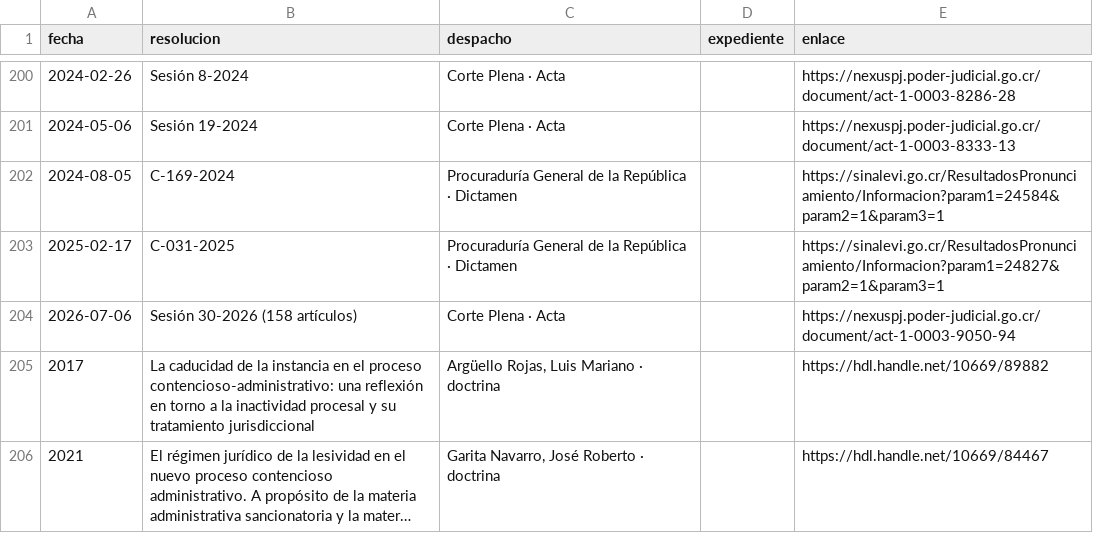
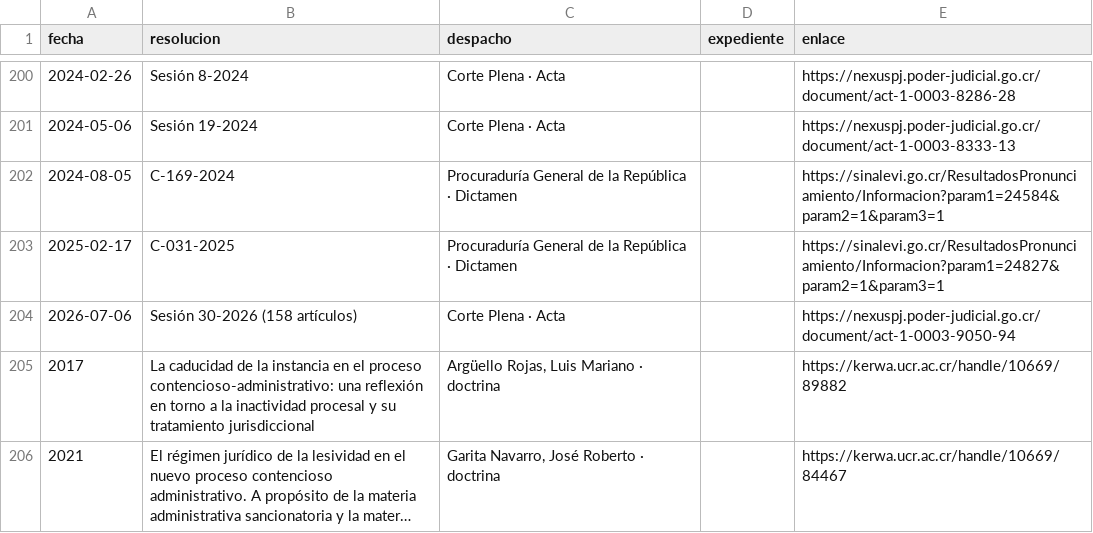
Before and after one commit to CORPORACIONGC/CORPORACIONGC-SITE, a CSV file: public/datos/jurisprudencia/1426-F-S1-2012-resoluciones-que-la-citan.csv, drawn as a sheet; only a part is shown, gaps mark what is left out; long unchanged cells end in …; the diff names each change by its address in the sheet, - before the commit and + after, or states it on an @@ line.

```diff
--- a/public/datos/jurisprudencia/1426-F-S1-2012-resoluciones-que-la-citan.csv
+++ b/public/datos/jurisprudencia/1426-F-S1-2012-resoluciones-que-la-citan.csv
-E205 (enlace): https://hdl.handle.net/10669/89882
+E205 (enlace): https://kerwa.ucr.ac.cr/handle/10669/89882
-E206 (enlace): https://hdl.handle.net/10669/84467
+E206 (enlace): https://kerwa.ucr.ac.cr/handle/10669/84467
```
Also changed, not shown: public/datos/jurisprudencia/300-F-S1-2009-resoluciones-que-la-citan.csv, public/datos/jurisprudencia/34-F-S1-2011-resoluciones-que-la-citan.csv, 42 other files.
